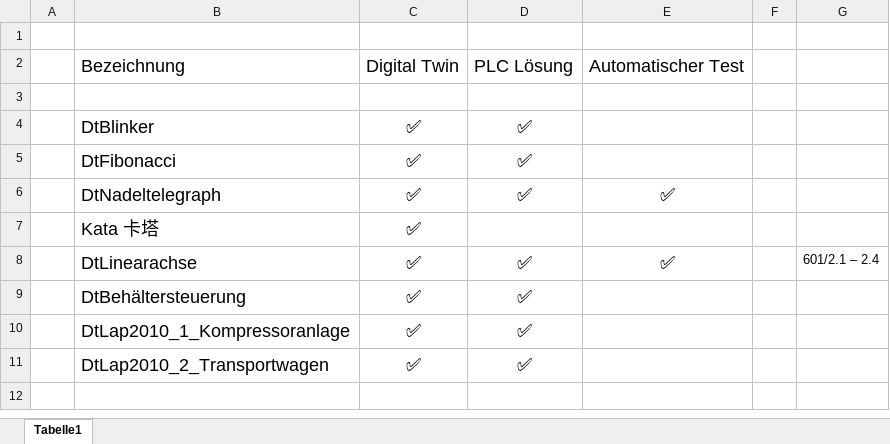
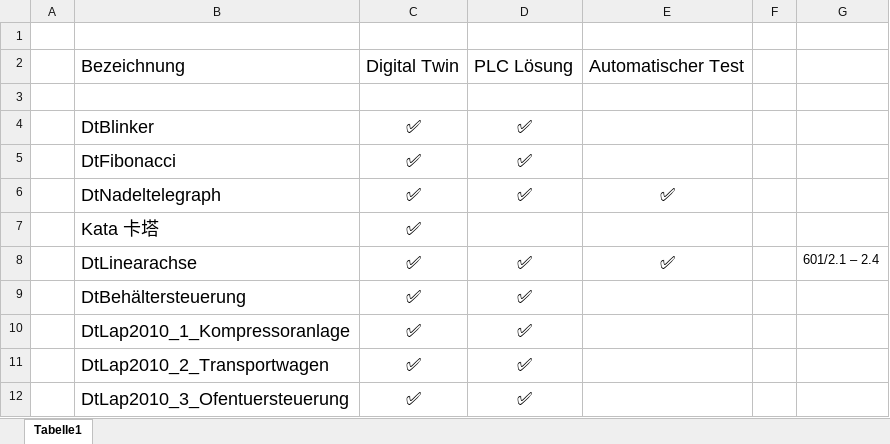
Before and after one commit to AutomatisierungsLabor/PlcTiaPortal, an Excel workbook: Uebersicht.xlsx, sheet Tabelle1, drawn as a sheet; values as stored, in another font and other column widths than the file's, no borders; the diff names each change by its address in the sheet, - before the commit and + after, or states it on an @@ line.

```diff
--- a/Uebersicht.xlsx (sheet Tabelle1)
+++ b/Uebersicht.xlsx (sheet Tabelle1)
+row 12:  | DtLap2010_3_Ofentuersteuerung | ✅ | ✅
```
Also changed, not shown: 12 other files.
